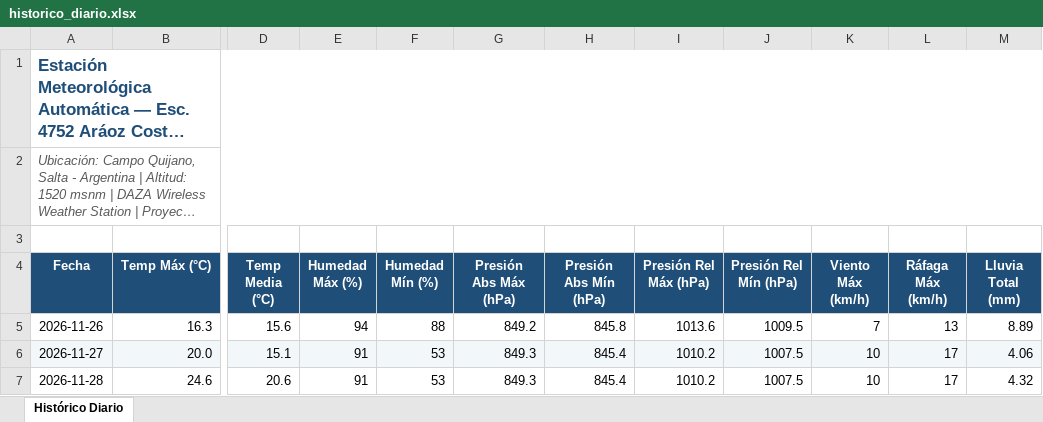
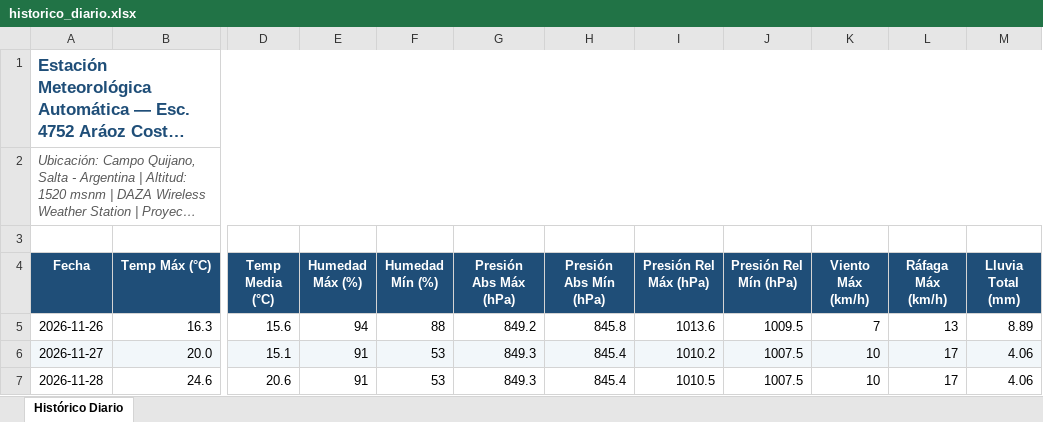
Before and after one commit to intasalta/ema_esc4752, an Excel workbook: historico_diario.xlsx, sheet Histórico Diario, drawn as a sheet; only a part is shown, gaps mark what is left out; long unchanged cells end in …; values as stored, in another font and other column widths than the file's, no borders; the diff names each change by its address in the sheet, - before the commit and + after, or states it on an @@ line.

```diff
--- a/historico_diario.xlsx (sheet Histórico Diario)
+++ b/historico_diario.xlsx (sheet Histórico Diario)
-I7 (Presión Rel Máx (hPa)): 1010.2
+I7 (Presión Rel Máx (hPa)): 1010.5
-M7 (Lluvia Total (mm)): 4.32
+M7 (Lluvia Total (mm)): 4.06
```
Also changed, not shown: 2 other files.
